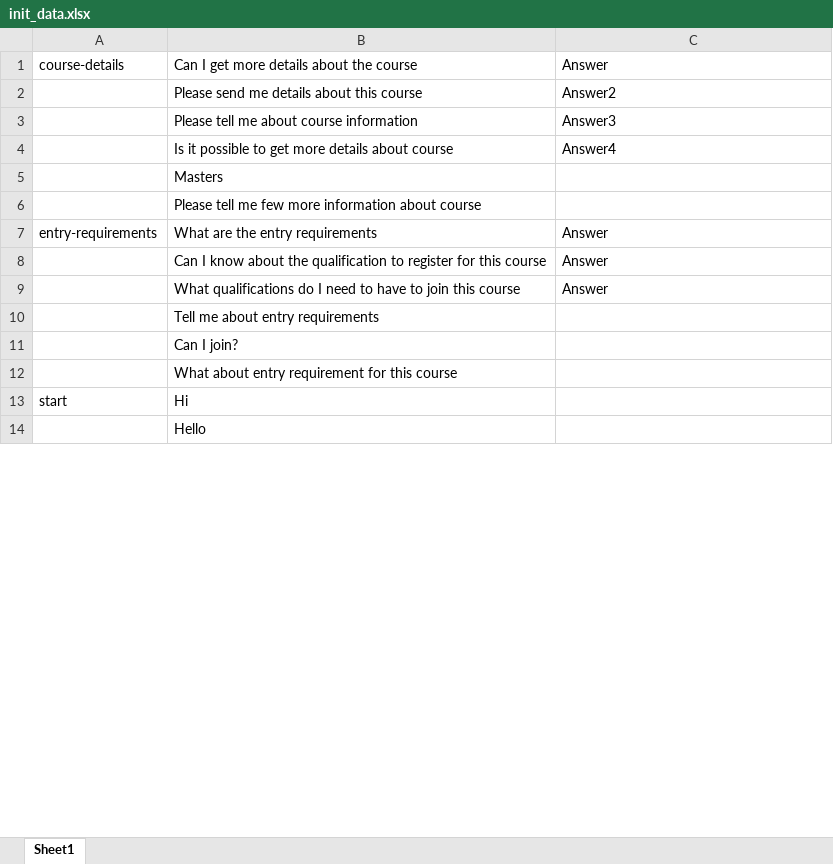
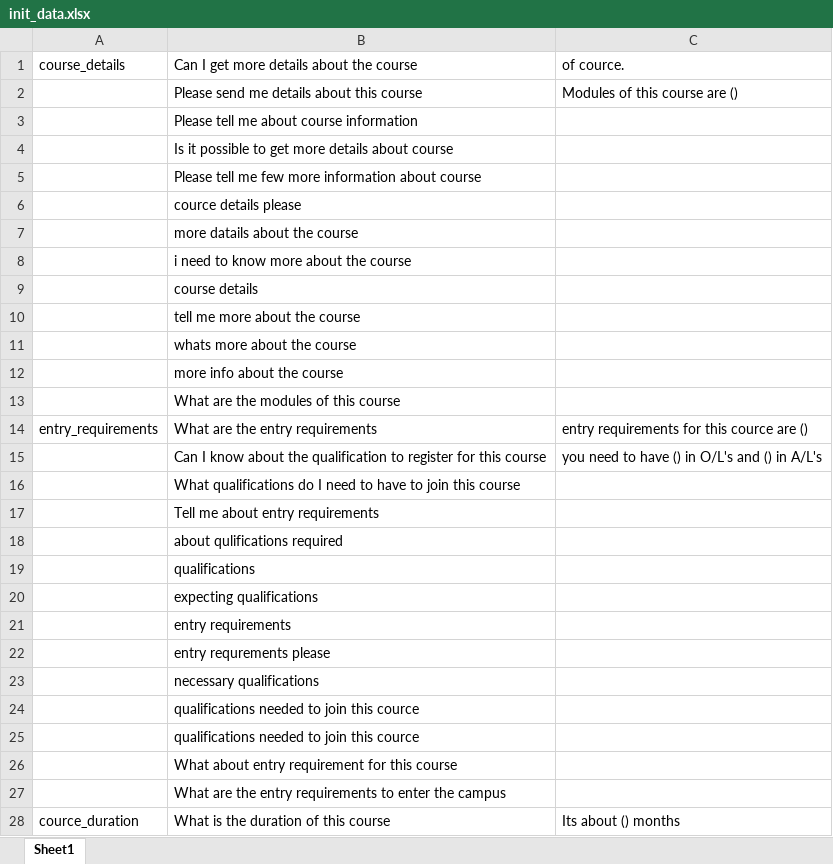
Before and after one commit to anthonydonx/chatbot, an Excel workbook: src/main/resources/data/init_data.xlsx, sheet Sheet1, drawn as a sheet; only a part is shown; values as stored, in another font and other column widths than the file's, no borders; removed rows and columns are numbered as before the commit, all else as after; the diff covers the shown part only; the diff names each change by its address in the sheet, - before the commit and + after, or states it on an @@ line.

```diff
--- a/src/main/resources/data/init_data.xlsx (sheet Sheet1)
+++ b/src/main/resources/data/init_data.xlsx (sheet Sheet1)
-A1: course-details
+A1: course_details
-C1: Answer
+C1: of cource.
-C2: Answer2
+C2: Modules of this course are ()
-C3: Answer3
+C3: (empty)
-C4: Answer4
+C4: (empty)
-row 5:  | Masters
+row 6:  | cource details please
+row 7:  | more datails about the course
+row 8:  | i need to know more about the course
+row 9:  | course details
+row 10:  | tell me more about the course
+row 11:  | whats more about the course
+row 12:  | more info about the course
+row 13:  | What are the modules of this course
-A14: entry-requirements
+A14: entry_requirements
-C14: Answer
+C14: entry requirements for this cource are ()
-C15: Answer
+C15: you need to have () in O/L's and () in A/L's
-C16: Answer
+C16: (empty)
-B18: Can I join?
+B18: about qulifications required
+row 19:  | qualifications
+row 20:  | expecting qualifications
+row 21:  | entry requirements
+row 22:  | entry requrements please
+row 23:  | necessary qualifications
+row 24:  | qualifications needed to join this cource
+row 25:  | qualifications needed to join this cource
-row 13: start | Hi
-B27: Hello
+B27: What are the entry requirements to enter the campus
+row 28: cource_duration | What is the duration of this course | Its about () months
```
Also changed, not shown: 252 added rows and 1 edited cell elsewhere in this sheet, 38 other files.
